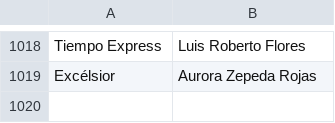
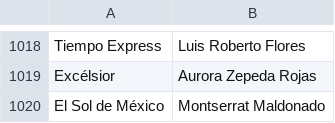
Before and after one commit to thelonious9/capturanotas, a CSV file: Firma.csv, drawn as a sheet; only a part is shown, gaps mark what is left out; the diff names each change by its address in the sheet, - before the commit and + after, or states it on an @@ line.

Commit message:
Montserrat Maldonado

```diff
--- a/Firma.csv
+++ b/Firma.csv
+row 1020: El Sol de México | Montserrat Maldonado
```
